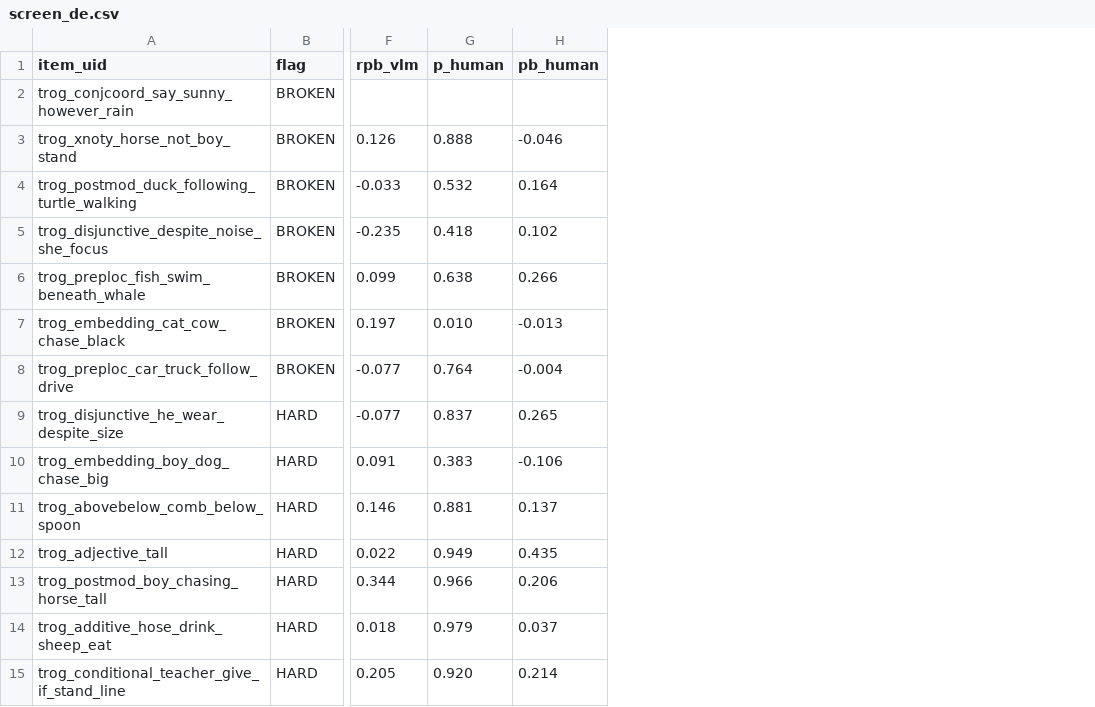
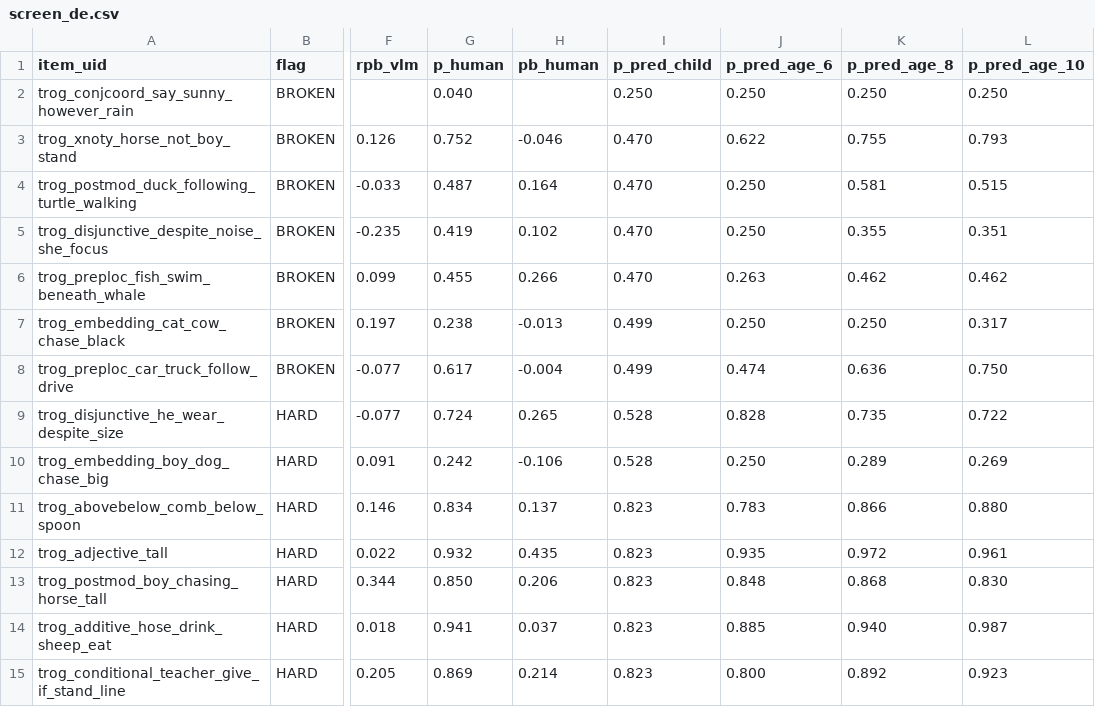
Before and after one commit to levante-framework/levante-qa, a CSV file: tools/vlm-panel/out/screen_de.csv, drawn as a sheet; only a part is shown, gaps mark what is left out; the diff covers the shown part only; the diff names each change by its address in the sheet, - before the commit and + after, or states it on an @@ line.

```diff
--- a/tools/vlm-panel/out/screen_de.csv
+++ b/tools/vlm-panel/out/screen_de.csv
+column I (p_pred_child), rows 2-15: 0.250 | 0.470 | 0.470 | 0.470 | 0.470 | 0.499 | 0.499 | 0.528 | 0.528 | 0.823 | 0.823 | 0.823 | 0.823 | 0.823
+column J (p_pred_age_6), rows 2-15: 0.250 | 0.622 | 0.250 | 0.250 | 0.263 | 0.250 | 0.474 | 0.828 | 0.250 | 0.783 | 0.935 | 0.848 | 0.885 | 0.800
+column K (p_pred_age_8), rows 2-15: 0.250 | 0.755 | 0.581 | 0.355 | 0.462 | 0.250 | 0.636 | 0.735 | 0.289 | 0.866 | 0.972 | 0.868 | 0.940 | 0.892
+column L (p_pred_age_10), rows 2-15: 0.250 | 0.793 | 0.515 | 0.351 | 0.462 | 0.317 | 0.750 | 0.722 | 0.269 | 0.880 | 0.961 | 0.830 | 0.987 | 0.923
-G2 (p_human): (empty)
+G2 (p_human): 0.040
-G3 (p_human): 0.888
+G3 (p_human): 0.752
-G4 (p_human): 0.532
+G4 (p_human): 0.487
-G5 (p_human): 0.418
+G5 (p_human): 0.419
-G6 (p_human): 0.638
+G6 (p_human): 0.455
-G7 (p_human): 0.010
+G7 (p_human): 0.238
-G8 (p_human): 0.764
+G8 (p_human): 0.617
-G9 (p_human): 0.837
+G9 (p_human): 0.724
-G10 (p_human): 0.383
+G10 (p_human): 0.242
-G11 (p_human): 0.881
+G11 (p_human): 0.834
-G12 (p_human): 0.949
+G12 (p_human): 0.932
-G13 (p_human): 0.966
+G13 (p_human): 0.850
-G14 (p_human): 0.979
+G14 (p_human): 0.941
-G15 (p_human): 0.920
+G15 (p_human): 0.869
```
Also changed, not shown: 87 edited cells elsewhere in this file, tools/vlm-panel/out/review_en.csv, tools/vlm-panel/out/screen_en.csv, 44 other files.
